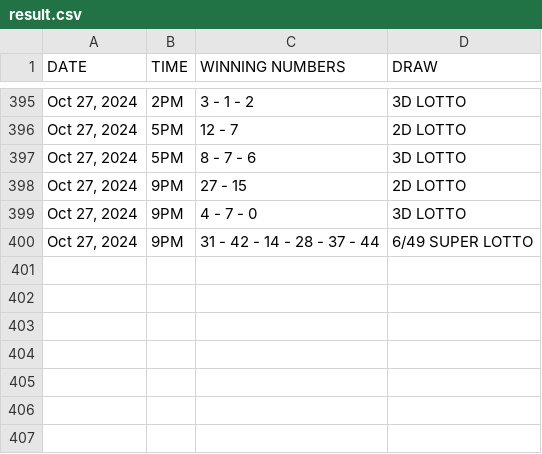
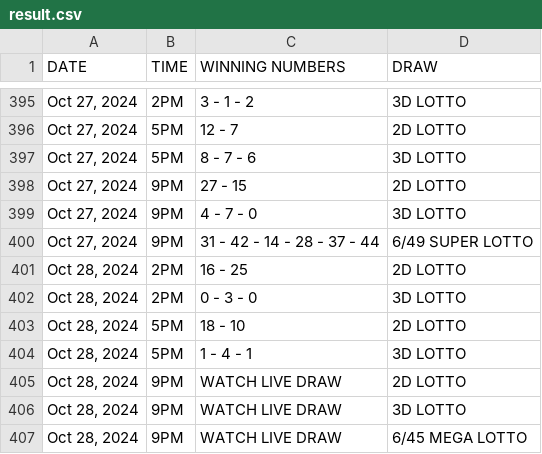
Before and after one commit to David-Monreal/lrsphilippinesofficial, a CSV file: csv/result.csv, drawn as a sheet; only a part is shown, gaps mark what is left out; the diff names each change by its address in the sheet, - before the commit and + after, or states it on an @@ line.

Commit message:
Update result.csv

```diff
--- a/csv/result.csv
+++ b/csv/result.csv
+row 401: Oct 28, 2024 | 2PM | 16 - 25 | 2D LOTTO
+row 402: Oct 28, 2024 | 2PM | 0 - 3 - 0 | 3D LOTTO
+row 403: Oct 28, 2024 | 5PM | 18 - 10 | 2D LOTTO
+row 404: Oct 28, 2024 | 5PM | 1 - 4 - 1 | 3D LOTTO
+row 405: Oct 28, 2024 | 9PM | WATCH LIVE DRAW | 2D LOTTO
+row 406: Oct 28, 2024 | 9PM | WATCH LIVE DRAW | 3D LOTTO
+row 407: Oct 28, 2024 | 9PM | WATCH LIVE DRAW | 6/45 MEGA LOTTO
```
